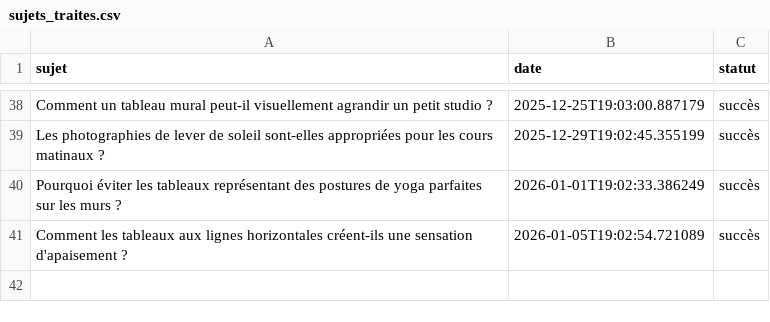
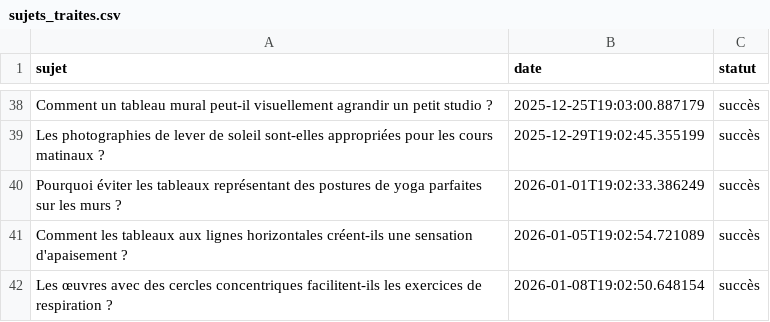
Before and after one commit to Metalosmose21/Yoga-1, a CSV file: sujets_traites.csv, drawn as a sheet; only a part is shown, gaps mark what is left out; the diff names each change by its address in the sheet, - before the commit and + after, or states it on an @@ line.

```diff
--- a/sujets_traites.csv
+++ b/sujets_traites.csv
+row 42: Les œuvres avec des cercles concentriques facilitent-ils les exercices de respiration ? | 2026-01-08T19:02:50.648154 | succès
```
Also changed, not shown: sujets.csv.
